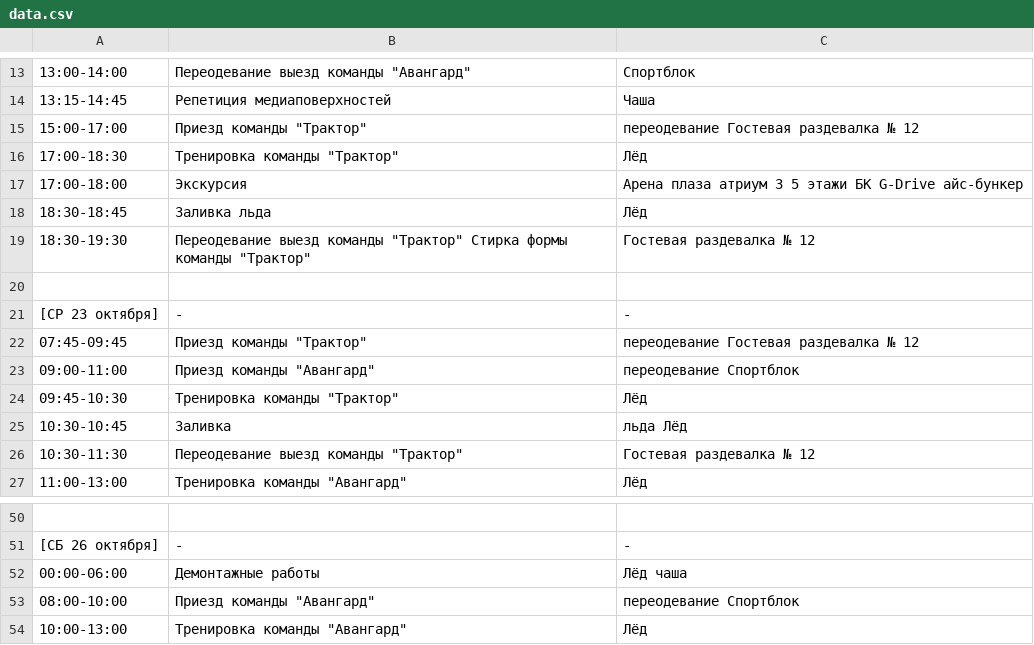
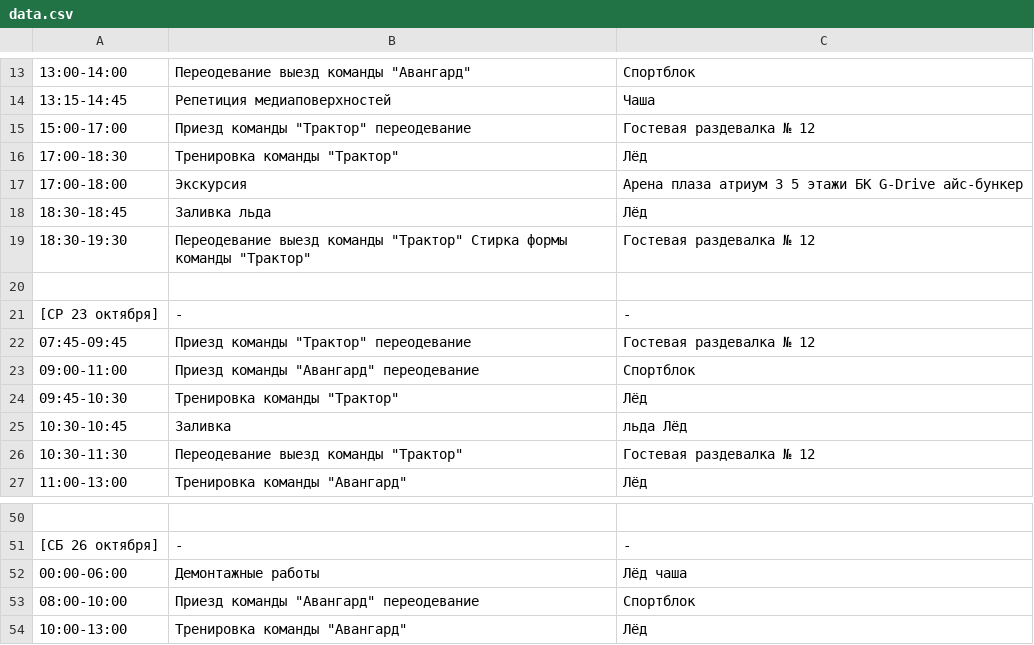
Before and after one commit to eventsforcompany/events, a CSV file: data.csv, drawn as a sheet; only a part is shown, gaps mark what is left out.

Commit message:
5
5

```diff
--- a/data.csv
+++ b/data.csv
@@ -14,3 +14,3 @@
 13:15-14:45, Репетиция медиаповерхностей, Чаша
-15:00-17:00, Приезд команды "Трактор", переодевание Гостевая раздевалка № 12
+15:00-17:00, Приезд команды "Трактор" переодевание, Гостевая раздевалка № 12
 17:00-18:30, Тренировка команды "Трактор", Лёд
@@ -21,4 +21,4 @@
 [СР 23 октября]  , - , -
-07:45-09:45, Приезд команды "Трактор", переодевание Гостевая раздевалка № 12
-09:00-11:00, Приезд команды "Авангард", переодевание Спортблок
+07:45-09:45, Приезд команды "Трактор" переодевание, Гостевая раздевалка № 12
+09:00-11:00, Приезд команды "Авангард" переодевание, Спортблок
 09:45-10:30, Тренировка команды "Трактор", Лёд
@@ -52,3 +52,3 @@
 00:00-06:00, Демонтажные работы, Лёд чаша
-08:00-10:00, Приезд команды "Авангард", переодевание Спортблок
+08:00-10:00, Приезд команды "Авангард" переодевание, Спортблок
 10:00-13:00, Тренировка команды "Авангард", Лёд
```
